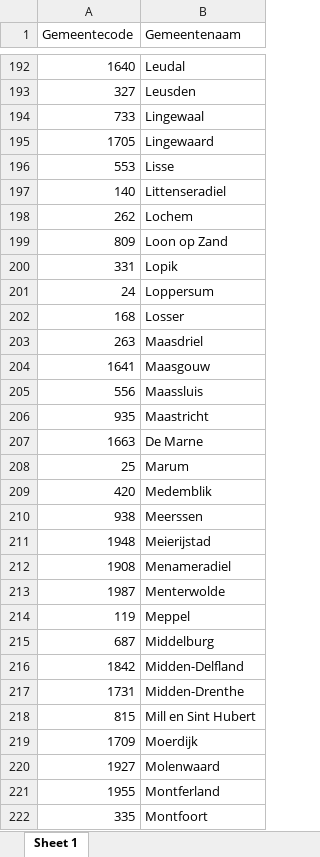
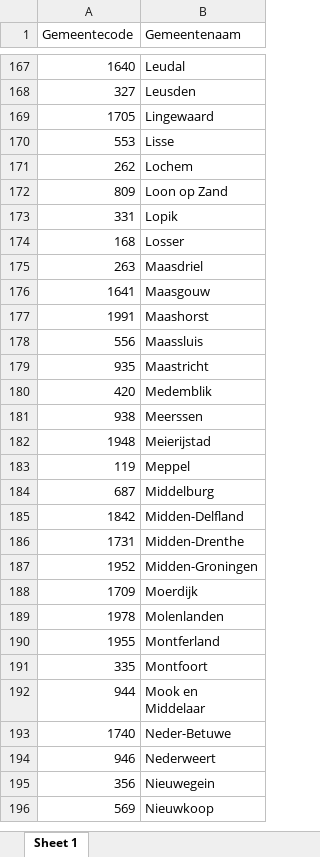
Before and after one commit to VNG-Realisatie/Burgerpeiling, an Excel workbook: R/DATA/CBS/cbs_munic_codes.xlsx, sheet Sheet 1, drawn as a sheet; only a part is shown, gaps mark what is left out; the shorter side is filled out with more unchanged rows; values as stored, in another font and other column widths than the file's, no borders; removed rows and columns are numbered as before the commit, all else as after; the diff covers the shown part only; the diff names each change by its address in the sheet, - before the commit and + after, or states it on an @@ line.

```diff
--- a/R/DATA/CBS/cbs_munic_codes.xlsx (sheet Sheet 1)
+++ b/R/DATA/CBS/cbs_munic_codes.xlsx (sheet Sheet 1)
-row 194: 733 | Lingewaal
-row 197: 140 | Littenseradiel
-row 201: 24 | Loppersum
+row 177: 1991 | Maashorst
-row 207: 1663 | De Marne
-row 208: 25 | Marum
-row 212: 1908 | Menameradiel
-row 213: 1987 | Menterwolde
-row 218: 815 | Mill en Sint Hubert
+row 187: 1952 | Midden-Groningen
-row 220: 1927 | Molenwaard
+row 189: 1978 | Molenlanden
```
Also changed, not shown: 13 added rows and 50 removed rows elsewhere in this sheet, 15 other files.
